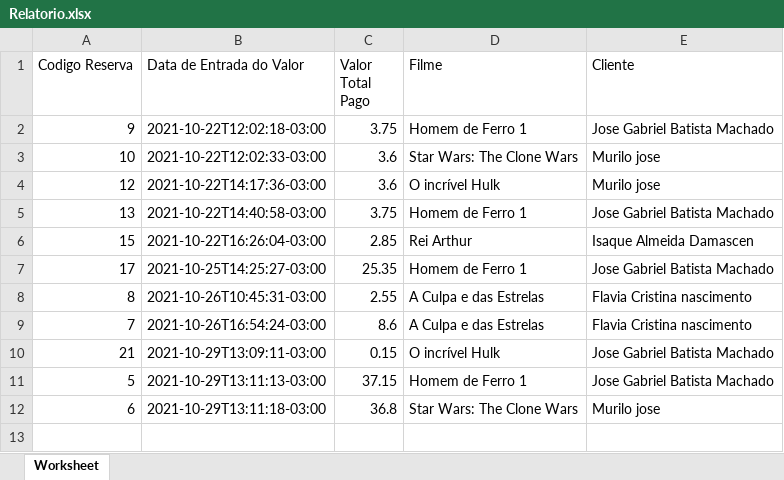
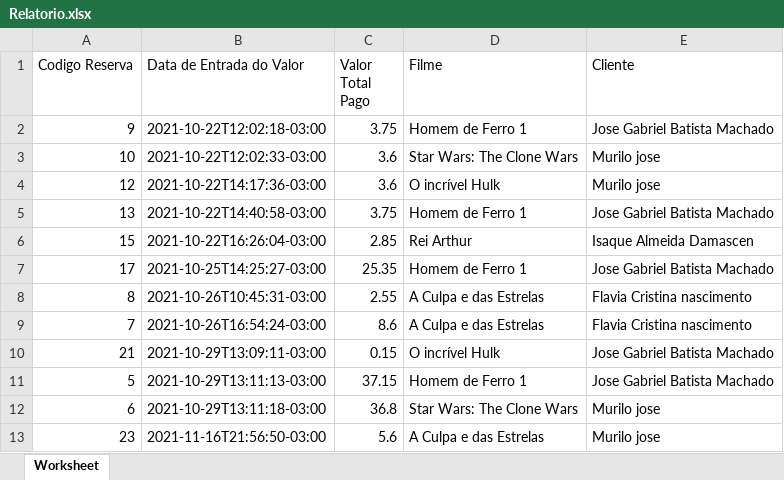
Before and after one commit to jose-gabriel-bm/Axmovie, an Excel workbook: webroot/relatorios/Relatorio.xlsx, sheet Worksheet, drawn as a sheet; values as stored, in another font and other column widths than the file's, no borders; the diff names each change by its address in the sheet, - before the commit and + after, or states it on an @@ line.

```diff
--- a/webroot/relatorios/Relatorio.xlsx (sheet Worksheet)
+++ b/webroot/relatorios/Relatorio.xlsx (sheet Worksheet)
+row 13: 23 | 2021-11-16T21:56:50-03:00 | 5.6 | A Culpa e das Estrelas | Murilo jose
```
Also changed, not shown: 7 other files.
